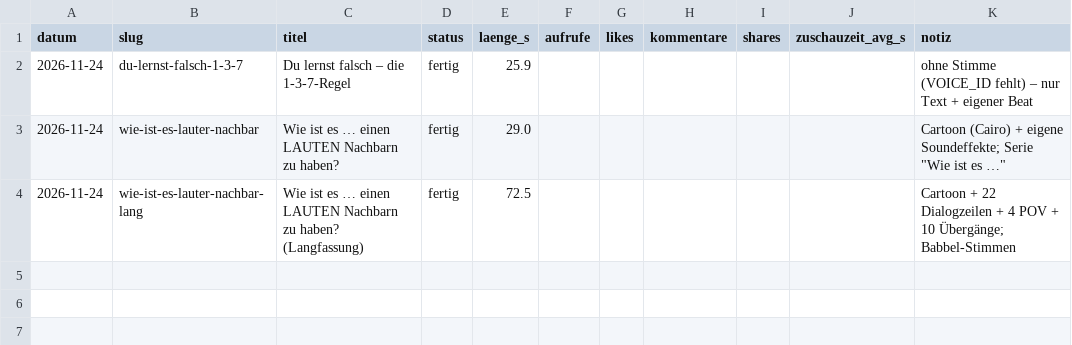
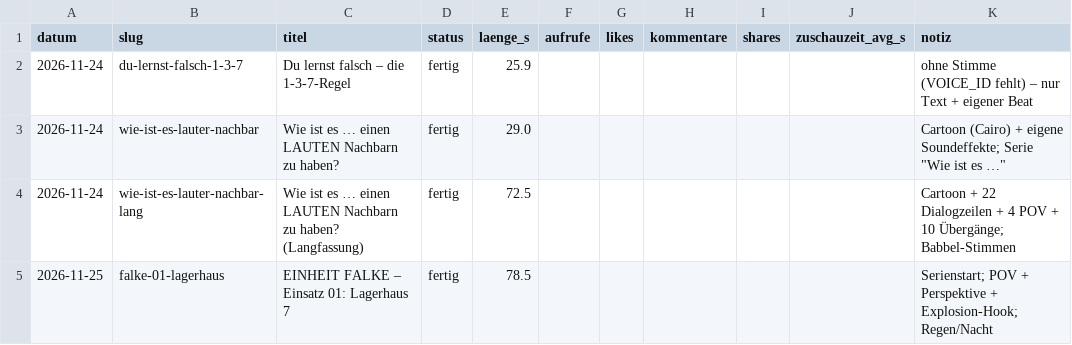
Before and after one commit to waelafifyelsaid-ctrl/Ki-Videos-buero, a CSV file: wissen/statistik.csv, drawn as a sheet; the diff names each change by its address in the sheet, - before the commit and + after, or states it on an @@ line.

```diff
--- a/wissen/statistik.csv
+++ b/wissen/statistik.csv
+row 5: 2026-11-25 | falke-01-lagerhaus | EINHEIT FALKE – Einsatz 01: Lagerhaus 7 | fertig | 78.5 |  |  |  |  |  | Serienstart; POV + Perspektive + Explosion-Hook; Regen/Nacht
```
Also changed, not shown: 11 other files.
